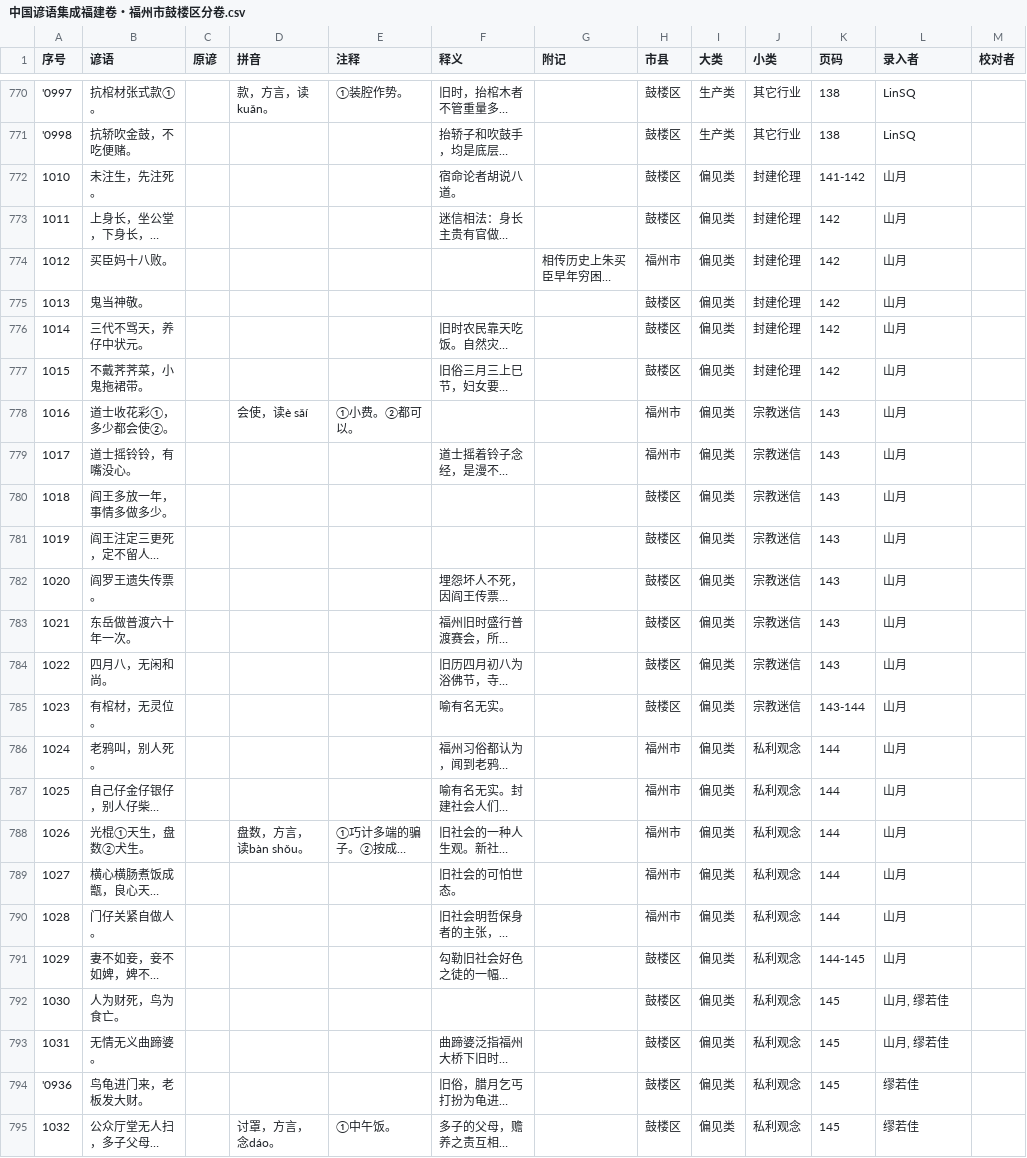
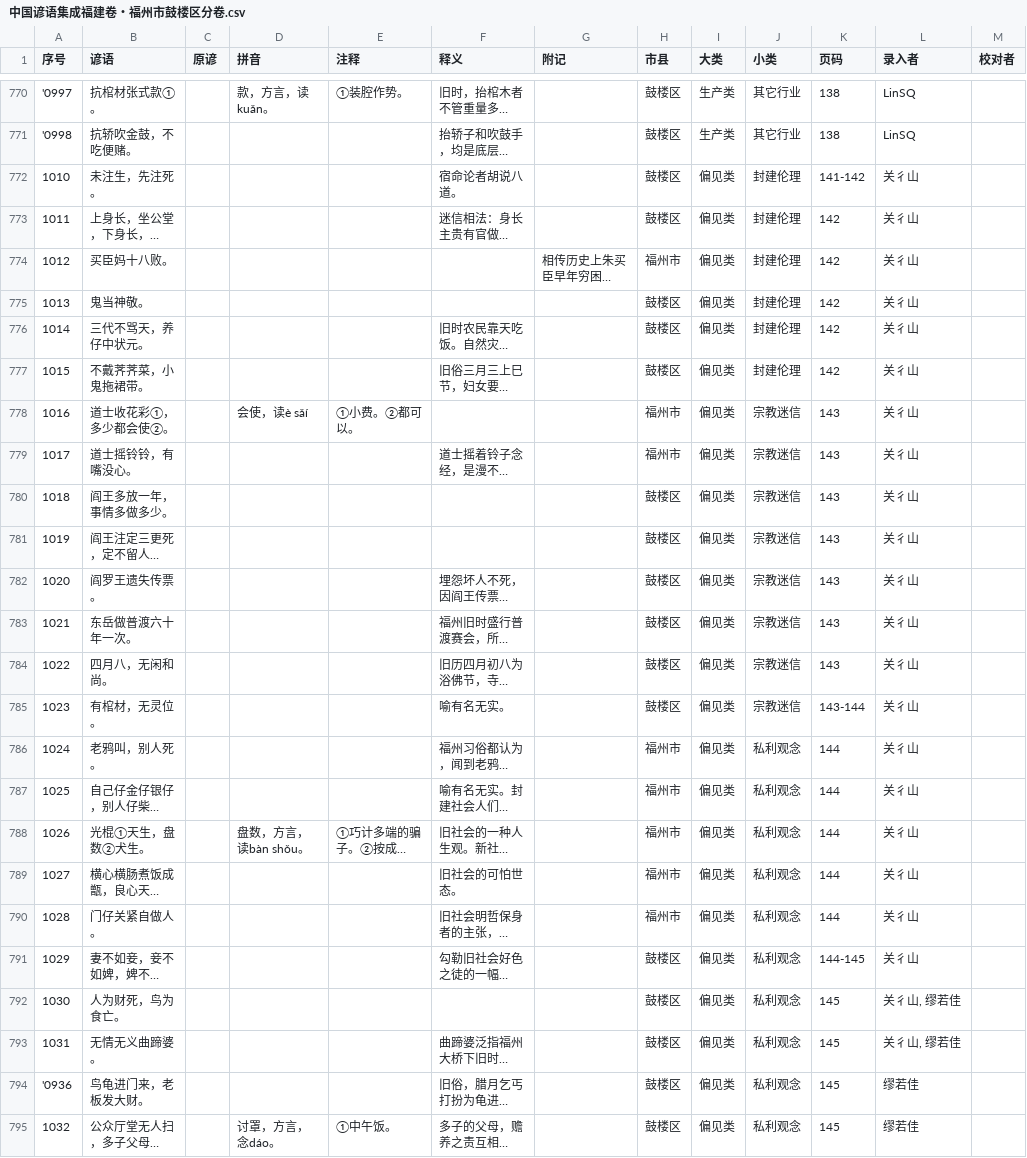
Before and after one commit to MindongLab/foochow-idioms-data, a CSV file: 中国谚语集成福建卷・福州市鼓楼区分卷/中国谚语集成福建卷・福州市鼓楼区分卷.csv, drawn as a sheet; only a part is shown, gaps mark what is left out; long unchanged cells end in …; the diff covers the shown part only; the diff names each change by its address in the sheet, - before the commit and + after, or states it on an @@ line.

```diff
--- a/中国谚语集成福建卷・福州市鼓楼区分卷/中国谚语集成福建卷・福州市鼓楼区分卷.csv
+++ b/中国谚语集成福建卷・福州市鼓楼区分卷/中国谚语集成福建卷・福州市鼓楼区分卷.csv
-L772:L791 (录入者): 山月
+L772:L791 (录入者): 关彳山
-L792:L793 (录入者): 山月, 缪若佳
+L792:L793 (录入者): 关彳山, 缪若佳
```
Also changed, not shown: 46 edited cells elsewhere in this file.
